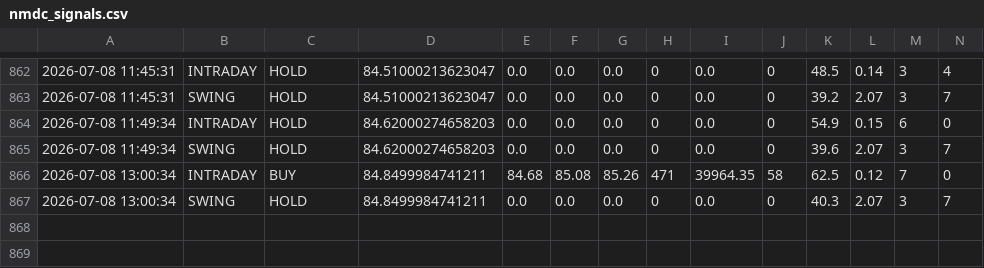
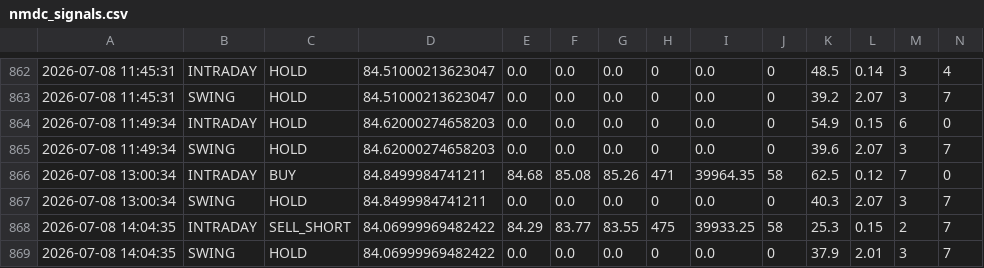
Before and after one commit to tester2021test/nmdc_stock, a CSV file: results/nmdc_signals.csv, drawn as a sheet; only a part is shown, gaps mark what is left out; rows hold the shown columns only; the diff names each change by its address in the sheet, - before the commit and + after, or states it on an @@ line.

```diff
--- a/results/nmdc_signals.csv
+++ b/results/nmdc_signals.csv
+row 868: 2026-07-08 14:04:35 | INTRADAY | SELL_SHORT | 84.06999969482422 | 84.29 | 83.77 | 83.55 | 475 | 39933.25 | 58 | 25.3 | 0.15 | 2 | 7
+row 869: 2026-07-08 14:04:35 | SWING | HOLD | 84.06999969482422 | 0.0 | 0.0 | 0.0 | 0 | 0.0 | 0 | 37.9 | 2.01 | 3 | 7
```
